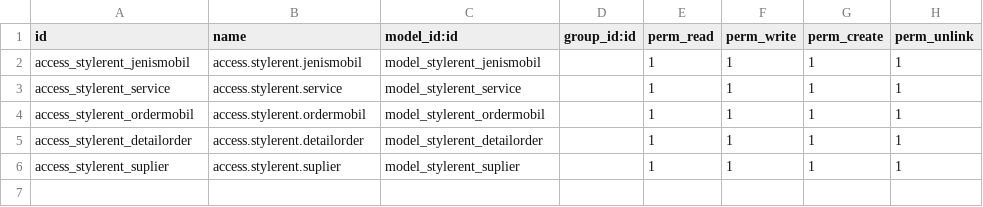
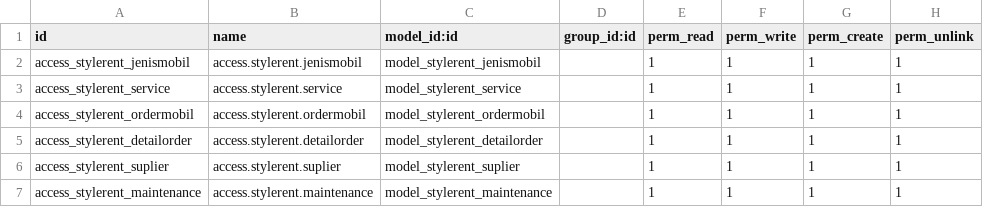
Before and after one commit to syaiful505/style_rentcar, a CSV file: security/ir.model.access.csv, drawn as a sheet; the diff names each change by its address in the sheet, - before the commit and + after, or states it on an @@ line.

Commit message:
Menambahkan alat maintenance

```diff
--- a/security/ir.model.access.csv
+++ b/security/ir.model.access.csv
+row 7: access_stylerent_maintenance | access.stylerent.maintenance | model_stylerent_maintenance |  | 1 | 1 | 1 | 1
```
Also changed, not shown: 6 other files.
